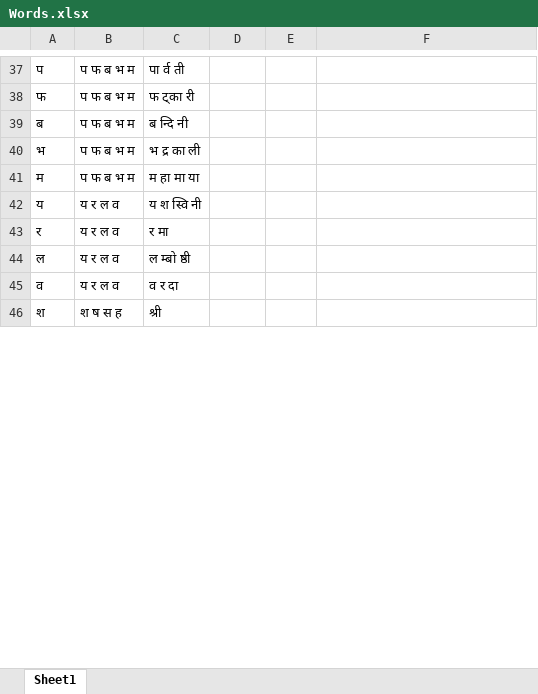
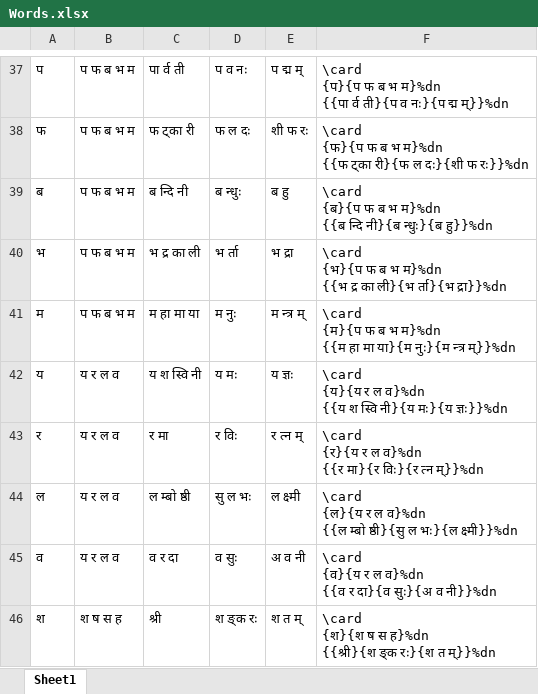
Before and after one commit to sanskrit-coders/devanagari-flashcards, an Excel workbook: Words.xlsx, sheet Sheet1, drawn as a sheet; only a part is shown, gaps mark what is left out; values as stored, in another font and other column widths than the file's, no borders; ↵ is a line break in a cell; the diff covers the shown part only; the diff names each change by its address in the sheet, - before the commit and + after, or states it on an @@ line.

```diff
--- a/Words.xlsx (sheet Sheet1)
+++ b/Words.xlsx (sheet Sheet1)
-D37: (empty)
+D37: प व नः
-E37: (empty)
+E37: प द्म म्
-F37: (empty)
+F37: \card ↵ {प}{प फ ब भ म}%dn ↵ {{पा र्व ती}{प व नः}{प द्म म्}}%dn
-D38: (empty)
+D38: फ ल दः
-E38: (empty)
+E38: शी फ रः
-F38: (empty)
+F38: \card ↵ {फ}{प फ ब भ म}%dn ↵ {{फ ट्का री}{फ ल दः}{शी फ रः}}%dn
-D39: (empty)
+D39: ब न्धुः
-E39: (empty)
+E39: ब हु
-F39: (empty)
+F39: \card ↵ {ब}{प फ ब भ म}%dn ↵ {{ब न्दि नी}{ब न्धुः}{ब हु}}%dn
-D40: (empty)
+D40: भ र्ता
-E40: (empty)
+E40: भ द्रा
-F40: (empty)
+F40: \card ↵ {भ}{प फ ब भ म}%dn ↵ {{भ द्र का ली}{भ र्ता}{भ द्रा}}%dn
-D41: (empty)
+D41: म नुः
-E41: (empty)
+E41: म न्त्र म्
-F41: (empty)
+F41: \card ↵ {म}{प फ ब भ म}%dn ↵ {{म हा मा या}{म नुः}{म न्त्र म्}}%dn
-D42: (empty)
+D42: य मः
-E42: (empty)
+E42: य ज्ञः
-F42: (empty)
+F42: \card ↵ {य}{य र ल व}%dn ↵ {{य श स्वि नी}{य मः}{य ज्ञः}}%dn
-D43: (empty)
+D43: र विः
-E43: (empty)
+E43: र त्न म्
-F43: (empty)
+F43: \card ↵ {र}{य र ल व}%dn ↵ {{र मा}{र विः}{र त्न म्}}%dn
-D44: (empty)
+D44: सु ल भः
-E44: (empty)
+E44: ल क्ष्मी
-F44: (empty)
+F44: \card ↵ {ल}{य र ल व}%dn ↵ {{ल म्बो ष्ठी}{सु ल भः}{ल क्ष्मी}}%dn
-D45: (empty)
+D45: व सुः
-E45: (empty)
+E45: अ व नी
-F45: (empty)
+F45: \card ↵ {व}{य र ल व}%dn ↵ {{व र दा}{व सुः}{अ व नी}}%dn
-D46: (empty)
+D46: श ङ्क रः
-E46: (empty)
+E46: श त म्
-F46: (empty)
+F46: \card ↵ {श}{श ष स ह}%dn ↵ {{श्री}{श ङ्क रः}{श त म्}}%dn
```
Also changed, not shown: 80 edited cells elsewhere in this sheet.
